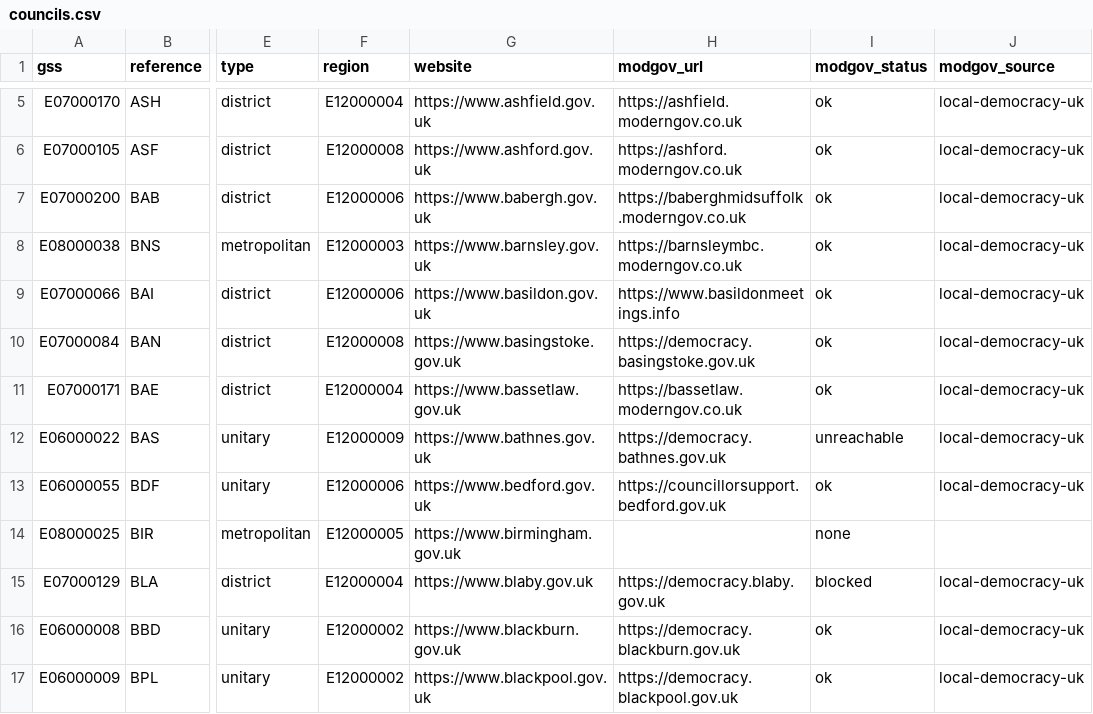
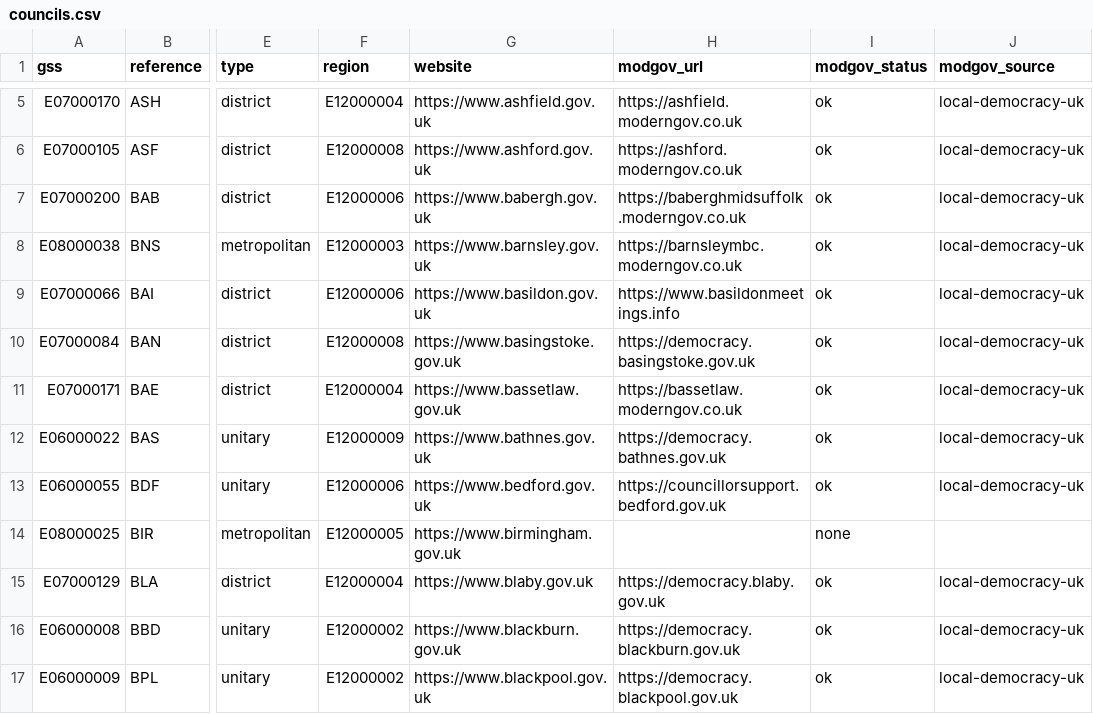
Before and after one commit to rj-mitchell/wherecouncilsstand, a CSV file: data_static/councils.csv, drawn as a sheet; only a part is shown, gaps mark what is left out; the diff covers the shown part only; the diff names each change by its address in the sheet, - before the commit and + after, or states it on an @@ line.

```diff
--- a/data_static/councils.csv
+++ b/data_static/councils.csv
-I12 (modgov_status): unreachable
+I12 (modgov_status): ok
-I15 (modgov_status): blocked
+I15 (modgov_status): ok
```
Also changed, not shown: 46 edited cells elsewhere in this file, 1 other file.
